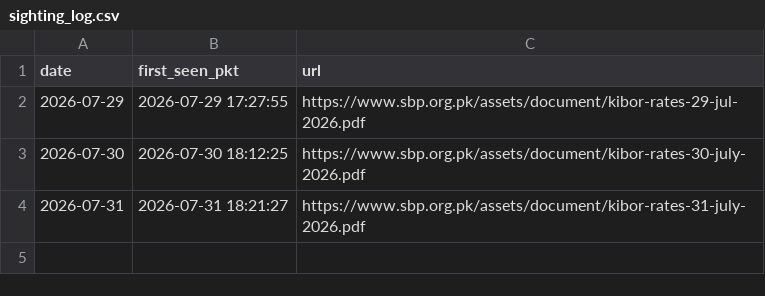
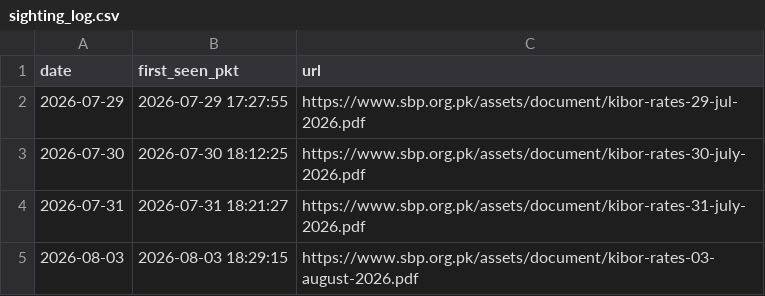
Before and after one commit to ZeeshanAK04/sbp-kibor-pipeline, a CSV file: sighting_log.csv, drawn as a sheet; the diff names each change by its address in the sheet, - before the commit and + after, or states it on an @@ line.

```diff
--- a/sighting_log.csv
+++ b/sighting_log.csv
+row 5: 2026-08-03 | 2026-08-03 18:29:15 | https://www.sbp.org.pk/assets/document/kibor-rates-03-august-2026.pdf
```
